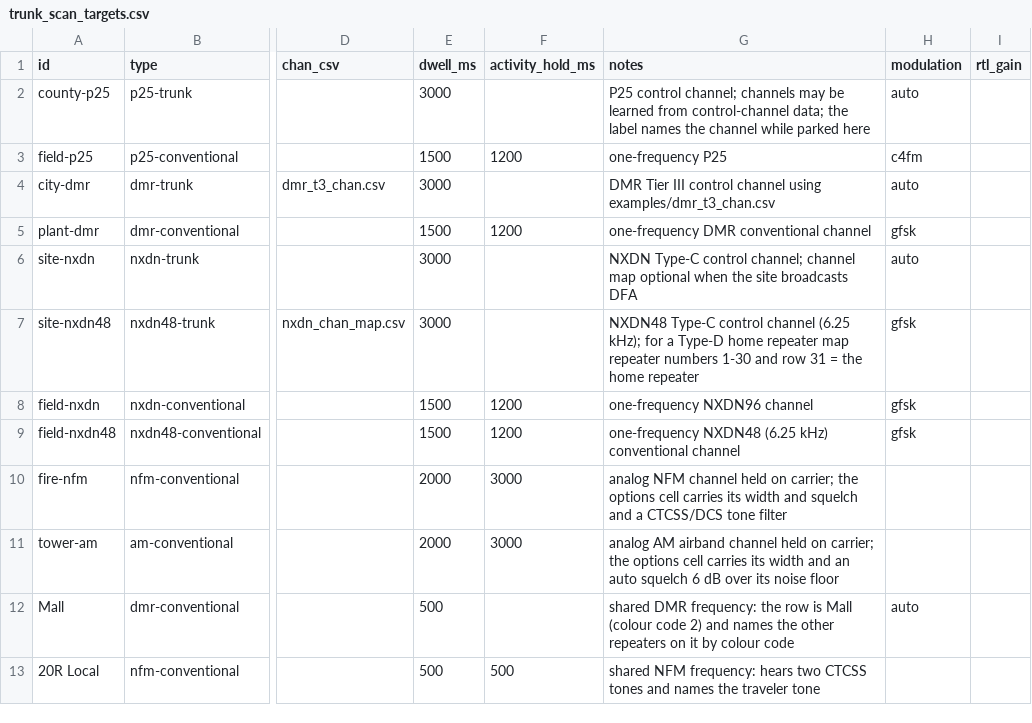
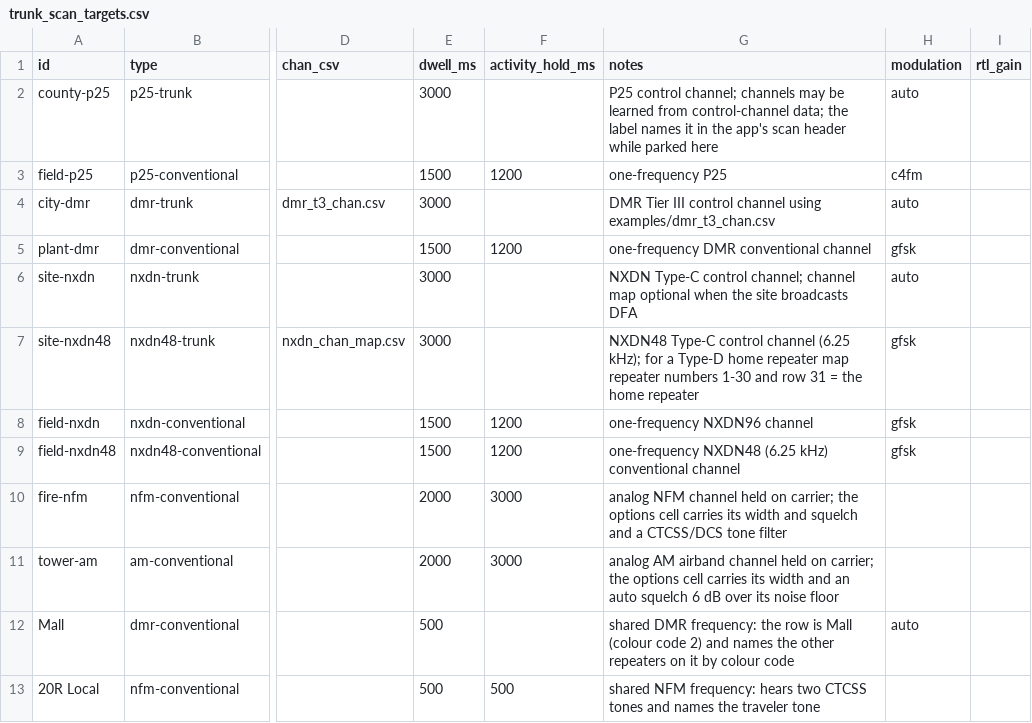
Before and after one commit to arancormonk/dsd-neo, a CSV file: examples/trunk_scan_targets.csv, drawn as a sheet; only a part is shown, gaps mark what is left out; the diff names each change by its address in the sheet, - before the commit and + after, or states it on an @@ line.

Commit message:
fix(core): keep a trunk-scan target's id as the channel it was heard on
The target CSV's `label` column replaced the target's id as the label
of the channel being heard. History merges a call into the row before
it only on the same channel label, so two targets that share a label
("Dispatch" on 851 and 852 MHz) and hear the same talkgroup and source
within the merge window collapsed into one history row.

The channel is named by the target's id again, as on main: in Call
Info, the event-history and -J prefix, the rdio fallback, history and
held calls. main already shows a Qt/Android scan list's entry name for
its internal id in History and the monitor (the app's own map of
scan-list ids), so the label stays only where the app names the target
on air: the monitor's scan header and the key sheet's target line.

CORE_CHANNEL_LABEL checks a labelled target is still named by its id,
and P25_MOTOROLA_ALIAS that a held call keeps the id. The CSV reference,
the trunk-scan guide and the example describe the label as display
only.

Refs #782

Signed-off-by: arancormonk <180709949+arancormonk@users.noreply.github.com>

```diff
--- a/examples/trunk_scan_targets.csv
+++ b/examples/trunk_scan_targets.csv
-G2 (notes): …label names the channel while parked…
+G2 (notes): …label names it in the app's scan header while parked…
```
Also changed, not shown: 10 other files.
